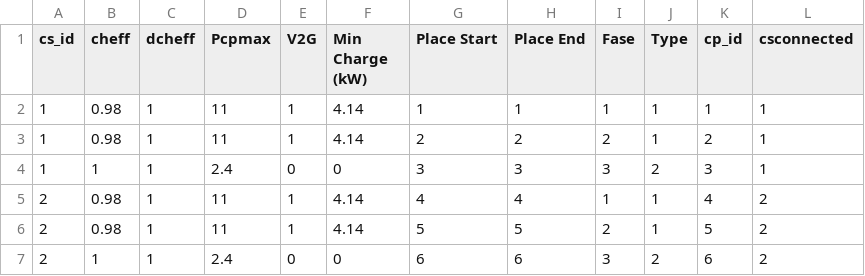
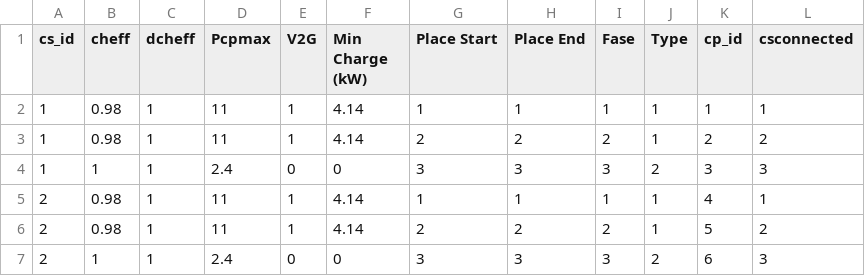
Before and after one commit to cpguzman/eda_dt_pt, a CSV file: 6evs_2cs_3fases/cp_inputs.csv, drawn as a sheet.

```diff
--- a/6evs_2cs_3fases/cp_inputs.csv
+++ b/6evs_2cs_3fases/cp_inputs.csv
@@ -2,6 +2,6 @@ cs_id,cheff,dcheff,Pcpmax,V2G,Min Charge (kW),Place Start,Place End,Fase,Type,cp
 1,0.98,1,11,1,4.14,1,1,1,1,1,1
-1,0.98,1,11,1,4.14,2,2,2,1,2,1
-1,1,1,2.4,0,0,3,3,3,2,3,1
-2,0.98,1,11,1,4.14,4,4,1,1,4,2
-2,0.98,1,11,1,4.14,5,5,2,1,5,2
-2,1,1,2.4,0,0,6,6,3,2,6,2
+1,0.98,1,11,1,4.14,2,2,2,1,2,2
+1,1,1,2.4,0,0,3,3,3,2,3,3
+2,0.98,1,11,1,4.14,1,1,1,1,4,1
+2,0.98,1,11,1,4.14,2,2,2,1,5,2
+2,1,1,2.4,0,0,3,3,3,2,6,3
```
Also changed, not shown: 6evs_2cs_3fases/evs_inputs.csv, 2 other files.
